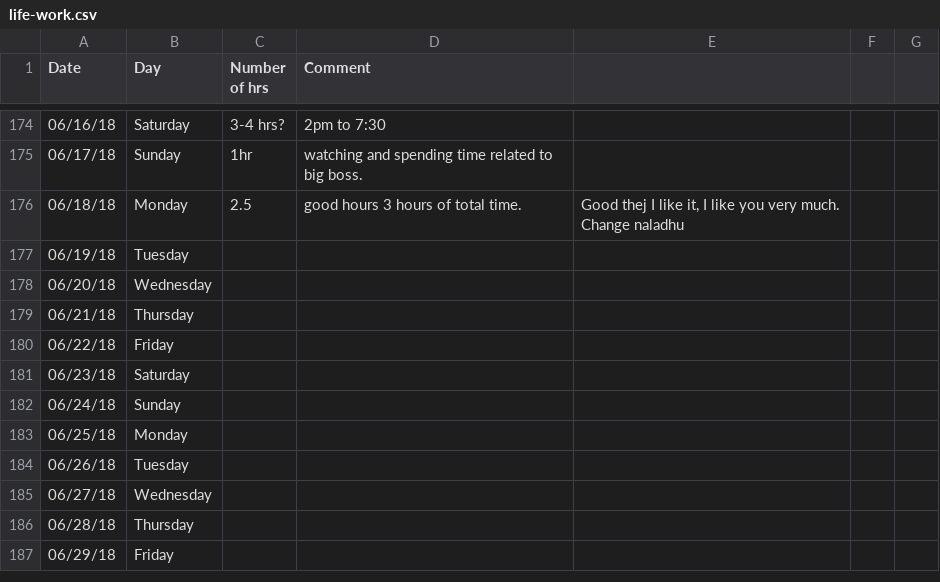
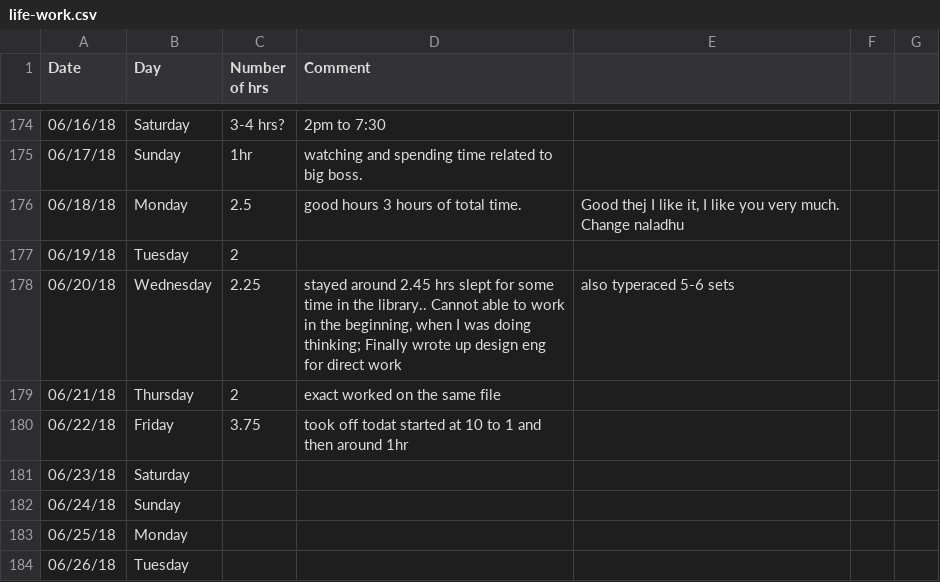
Before and after one commit to agent18/agent18.github.io, a CSV file: _posts/log/life-work.csv, drawn as a sheet; only a part is shown, gaps mark what is left out; the shorter side is filled out with more unchanged rows.

```diff
--- a/_posts/log/life-work.csv
+++ b/_posts/log/life-work.csv
@@ -176,6 +176,6 @@ Date,Day,Number of hrs,Comment,,,
 06/18/18,Monday,2.5,good hours 3 hours of total time. ,"Good thej I like it, I like you very much. Change naladhu",,
-06/19/18,Tuesday,,,,,
-06/20/18,Wednesday,,,,,
-06/21/18,Thursday,,,,,
-06/22/18,Friday,,,,,
+06/19/18,Tuesday,2,,,,
+06/20/18,Wednesday,2.25,"stayed around 2.45 hrs slept for some time in the library.. Cannot able to work in the beginning, when I was doing thinking; Finally wrote up design eng for direct work",also typeraced 5-6 sets,,
+06/21/18,Thursday,2,exact worked on the same file,,,
+06/22/18,Friday,3.75,took off todat started at 10 to 1 and then around 1hr,,,
 06/23/18,Saturday,,,,,
```
Also changed, not shown: 5 other files.
